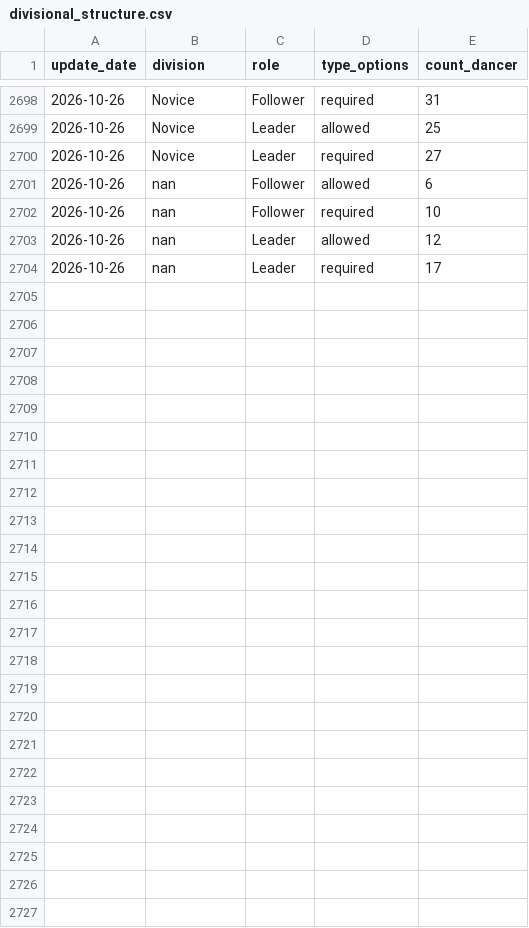
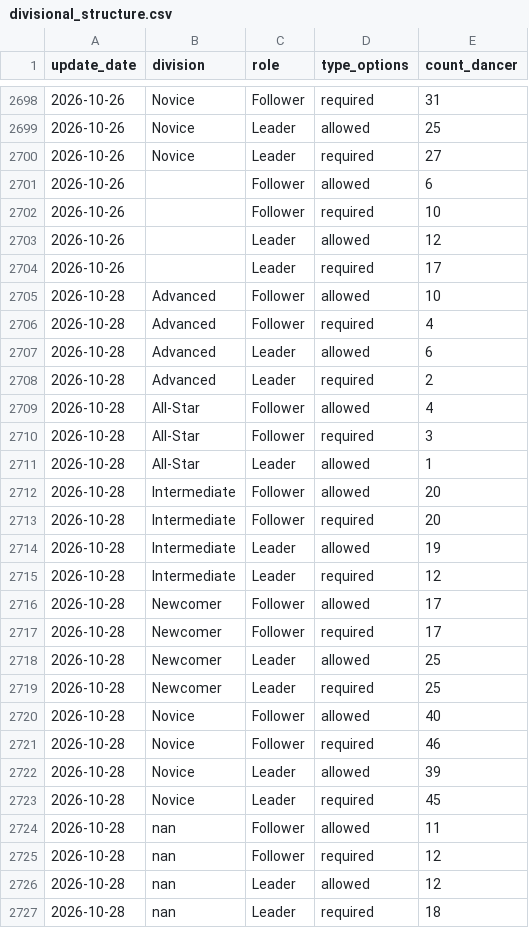
Before and after one commit to zlat1109/wsdc-data-pipeline, a CSV file: data/divisional_structure.csv, drawn as a sheet; only a part is shown, gaps mark what is left out.

```diff
--- a/data/divisional_structure.csv
+++ b/data/divisional_structure.csv
@@ -2700,5 +2700,28 @@ update_date,division,role,type_options,count_dancer
 2026-10-26,Novice,Leader,required,27
-2026-10-26,nan,Follower,allowed,6
-2026-10-26,nan,Follower,required,10
-2026-10-26,nan,Leader,allowed,12
-2026-10-26,nan,Leader,required,17
+2026-10-26,,Follower,allowed,6
+2026-10-26,,Follower,required,10
+2026-10-26,,Leader,allowed,12
+2026-10-26,,Leader,required,17
+2026-10-28,Advanced,Follower,allowed,10
+2026-10-28,Advanced,Follower,required,4
+2026-10-28,Advanced,Leader,allowed,6
+2026-10-28,Advanced,Leader,required,2
+2026-10-28,All-Star,Follower,allowed,4
+2026-10-28,All-Star,Follower,required,3
+2026-10-28,All-Star,Leader,allowed,1
+2026-10-28,Intermediate,Follower,allowed,20
+2026-10-28,Intermediate,Follower,required,20
+2026-10-28,Intermediate,Leader,allowed,19
+2026-10-28,Intermediate,Leader,required,12
+2026-10-28,Newcomer,Follower,allowed,17
+2026-10-28,Newcomer,Follower,required,17
+2026-10-28,Newcomer,Leader,allowed,25
+2026-10-28,Newcomer,Leader,required,25
+2026-10-28,Novice,Follower,allowed,40
+2026-10-28,Novice,Follower,required,46
+2026-10-28,Novice,Leader,allowed,39
+2026-10-28,Novice,Leader,required,45
+2026-10-28,nan,Follower,allowed,11
+2026-10-28,nan,Follower,required,12
+2026-10-28,nan,Leader,allowed,12
+2026-10-28,nan,Leader,required,18
```
Also changed, not shown: data/changed_dancer_name_info.csv, data/dancer_transitions.csv, 18 other files.
